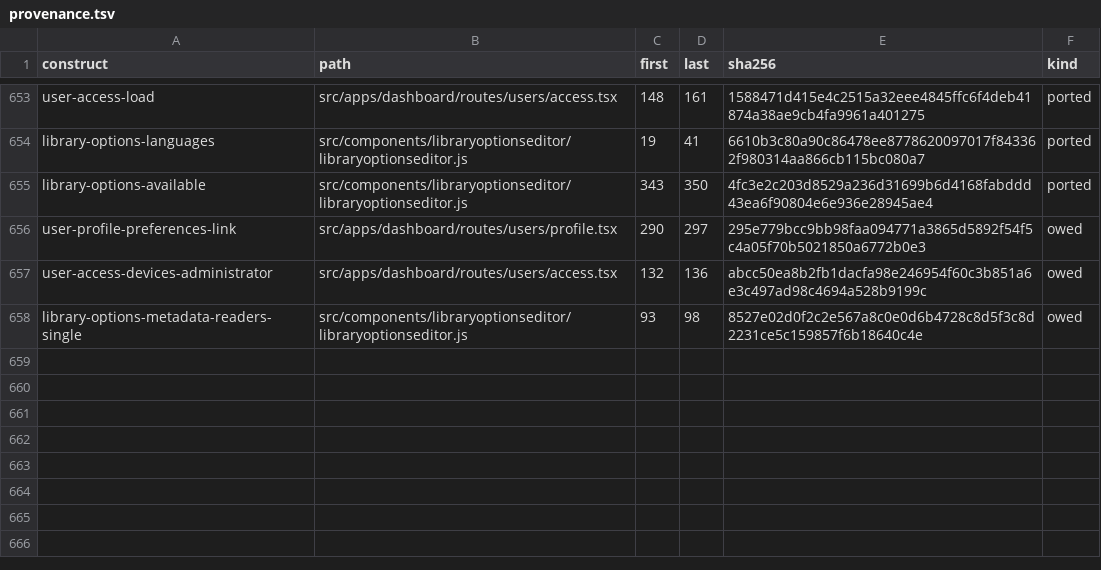
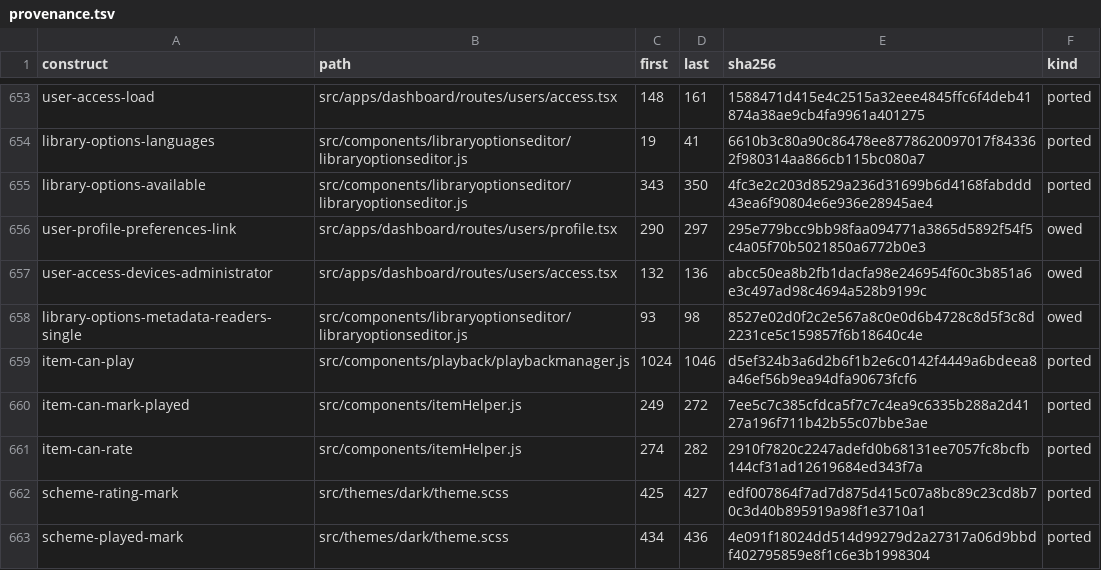
Before and after one commit to andrewrabert/jellium-cli, a TSV file: reference/provenance.tsv, drawn as a sheet; only a part is shown, gaps mark what is left out; the diff names each change by its address in the sheet, - before the commit and + after, or states it on an @@ line.

Commit message:
Raise the card's hover menu on the reference's four controls

```diff
--- a/reference/provenance.tsv
+++ b/reference/provenance.tsv
+row 659: item-can-play | src/components/playback/playbackmanager.js | 1024 | 1046 | d5ef324b3a6d2b6f1b2e6c0142f4449a6bdeea8a46ef56b9ea94dfa90673fcf6 | ported
+row 660: item-can-mark-played | src/components/itemHelper.js | 249 | 272 | 7ee5c7c385cfdca5f7c7c4ea9c6335b288a2d4127a196f711b42b55c07bbe3ae | ported
+row 661: item-can-rate | src/components/itemHelper.js | 274 | 282 | 2910f7820c2247adefd0b68131ee7057fc8bcfb144cf31ad12619684ed343f7a | ported
+row 662: scheme-rating-mark | src/themes/dark/theme.scss | 425 | 427 | edf007864f7ad7d875d415c07a8bc89c23cd8b70c3d40b895919a98f1e3710a1 | ported
+row 663: scheme-played-mark | src/themes/dark/theme.scss | 434 | 436 | 4e091f18024dd514d99279d2a27317a06d9bbdf402795859e8f1c6e3b1998304 | ported
```
Also changed, not shown: 26 other files.
